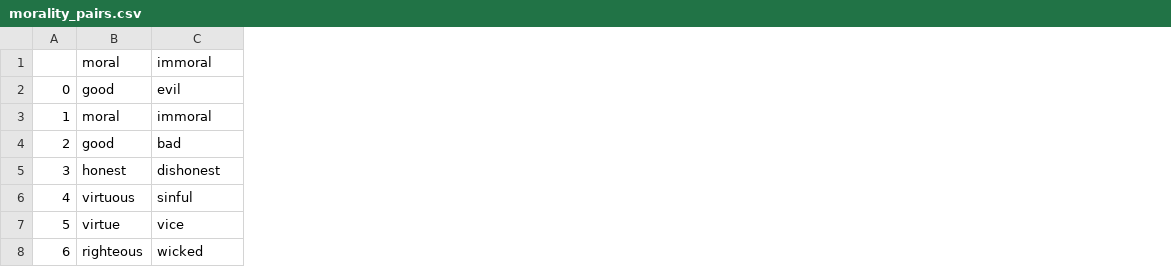
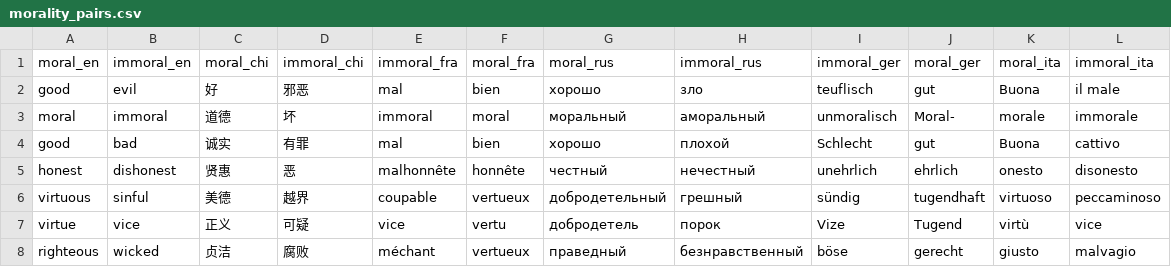
Before and after one commit to cultural-proj/democracy, a CSV file: morality_pairs.csv, drawn as a sheet; only a part is shown; removed rows and columns are numbered as before the commit, all else as after; the diff names each change by its address in the sheet, - before the commit and + after, or states it on an @@ line.

Commit message:
Add files via upload

```diff
--- a/morality_pairs.csv
+++ b/morality_pairs.csv
-column A, rows 2-8: 0 | 1 | 2 | 3 | 4 | 5 | 6
+column C, rows 2-8: 好 | 道德 | 诚实 | 贤惠 | 美德 | 正义 | 贞洁
+column D, rows 2-8: 邪恶 | 坏 | 有罪 | 恶 | 越界 | 可疑 | 腐败
+column E, rows 2-8: mal | immoral | mal | malhonnête | coupable | vice | méchant
+column F, rows 2-8: bien | moral | bien | honnête | vertueux | vertu | vertueux
+column G, rows 2-8: хорошо | моральный | хорошо | честный | добродетельный | добродетель | праведный
+column H, rows 2-8: зло | аморальный | плохой | нечестный | грешный | порок | безнравственный
+column I, rows 2-8: teuflisch | unmoralisch | Schlecht | unehrlich | sündig | Vize | böse
+column J, rows 2-8: gut | Moral- | gut | ehrlich | tugendhaft | Tugend | gerecht
+column K, rows 2-8: Buona | morale | Buona | onesto | virtuoso | virtù | giusto
+column L, rows 2-8: il male | immorale | cattivo | disonesto | peccaminoso | vice | malvagio
-row 1:  | moral | immoral
+row 1: moral_en | immoral_en | moral_chi | immoral_chi | immoral_fra | moral_fra | moral_rus | immoral_rus | immoral_ger | moral_ger | moral_ita | immoral_ita
```
